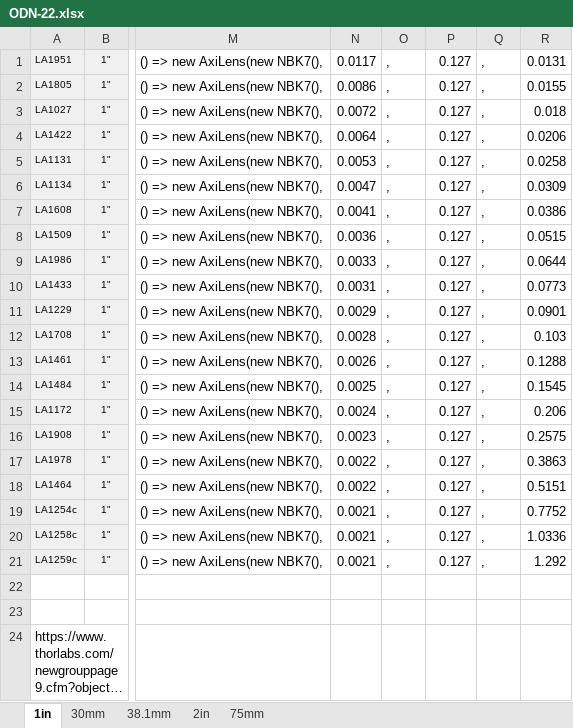
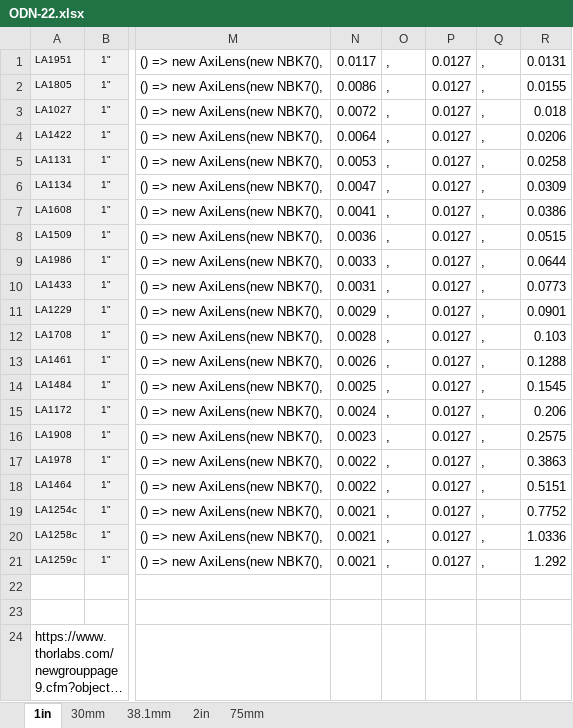
Before and after one commit to shanedidona/opticsdotnet, an Excel workbook: Tasks/ODN-22/ODN-22.xlsx, sheet 1in, drawn as a sheet; only a part is shown, gaps mark what is left out; long unchanged cells end in …; values as stored, in another font and other column widths than the file's, no borders; charts and pictures not drawn; the diff names each change by its address in the sheet, - before the commit and + after, or states it on an @@ line.

```diff
--- a/Tasks/ODN-22/ODN-22.xlsx (sheet 1in)
+++ b/Tasks/ODN-22/ODN-22.xlsx (sheet 1in)
-P1:P21: 0.127
+P1:P21: 0.0127
```
Also changed, not shown: 1 other file.
